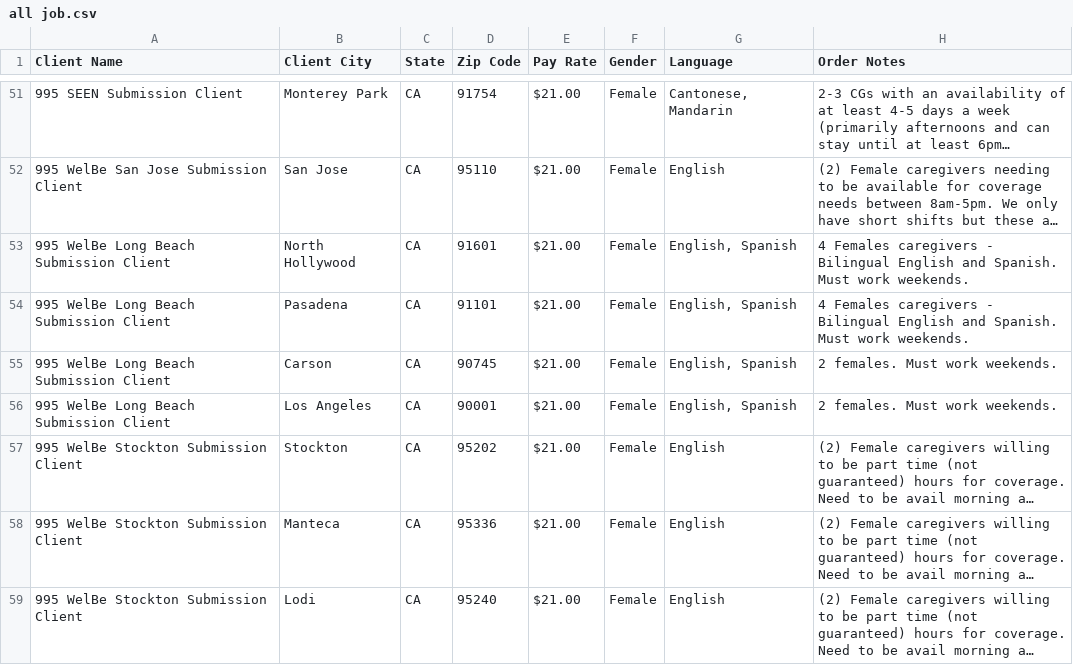
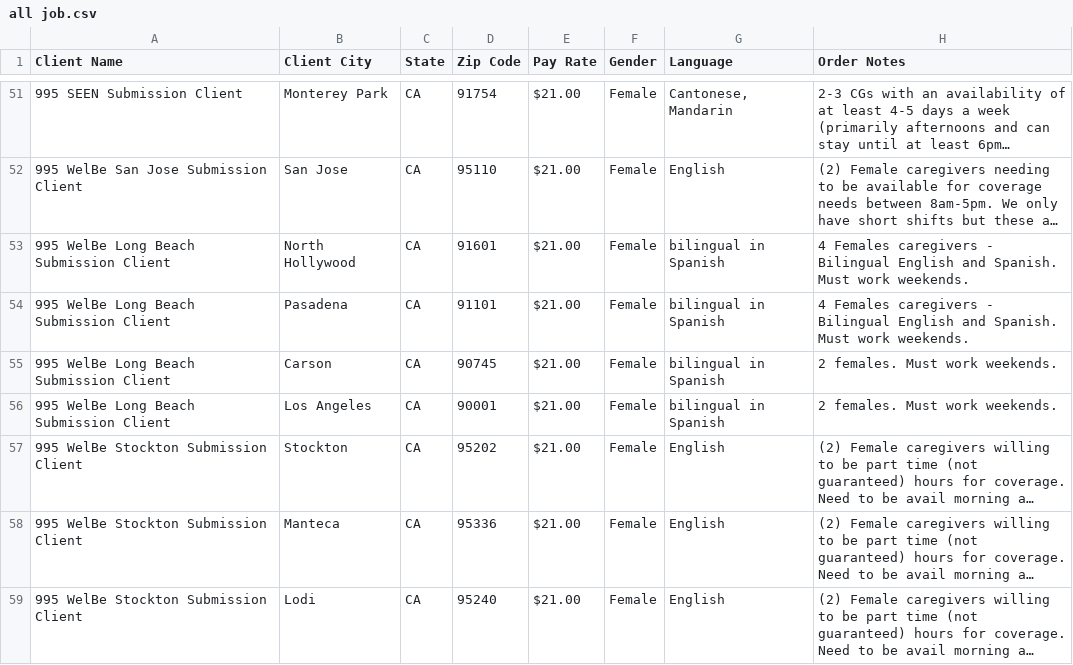
Before and after one commit to Ujwal-Bamb/all-jobs-finder, a CSV file: all job.csv, drawn as a sheet; only a part is shown, gaps mark what is left out; long unchanged cells end in …; the diff covers the shown part only; the diff names each change by its address in the sheet, - before the commit and + after, or states it on an @@ line.

```diff
--- a/all job.csv
+++ b/all job.csv
-G53:G56 (Language): English, Spanish
+G53:G56 (Language): bilingual in Spanish
```
Also changed, not shown: 2 added rows and 13 edited cells elsewhere in this file.
